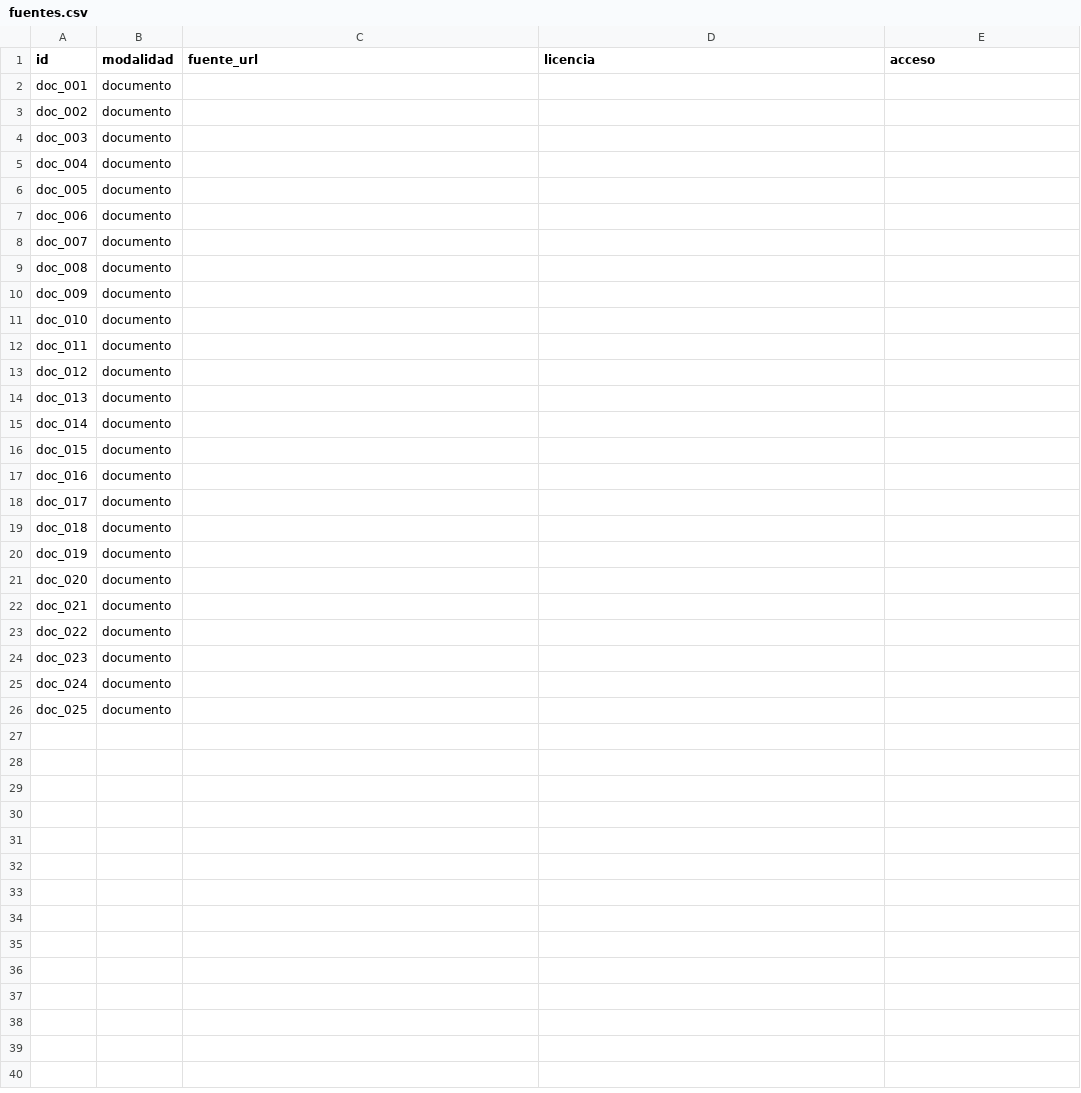
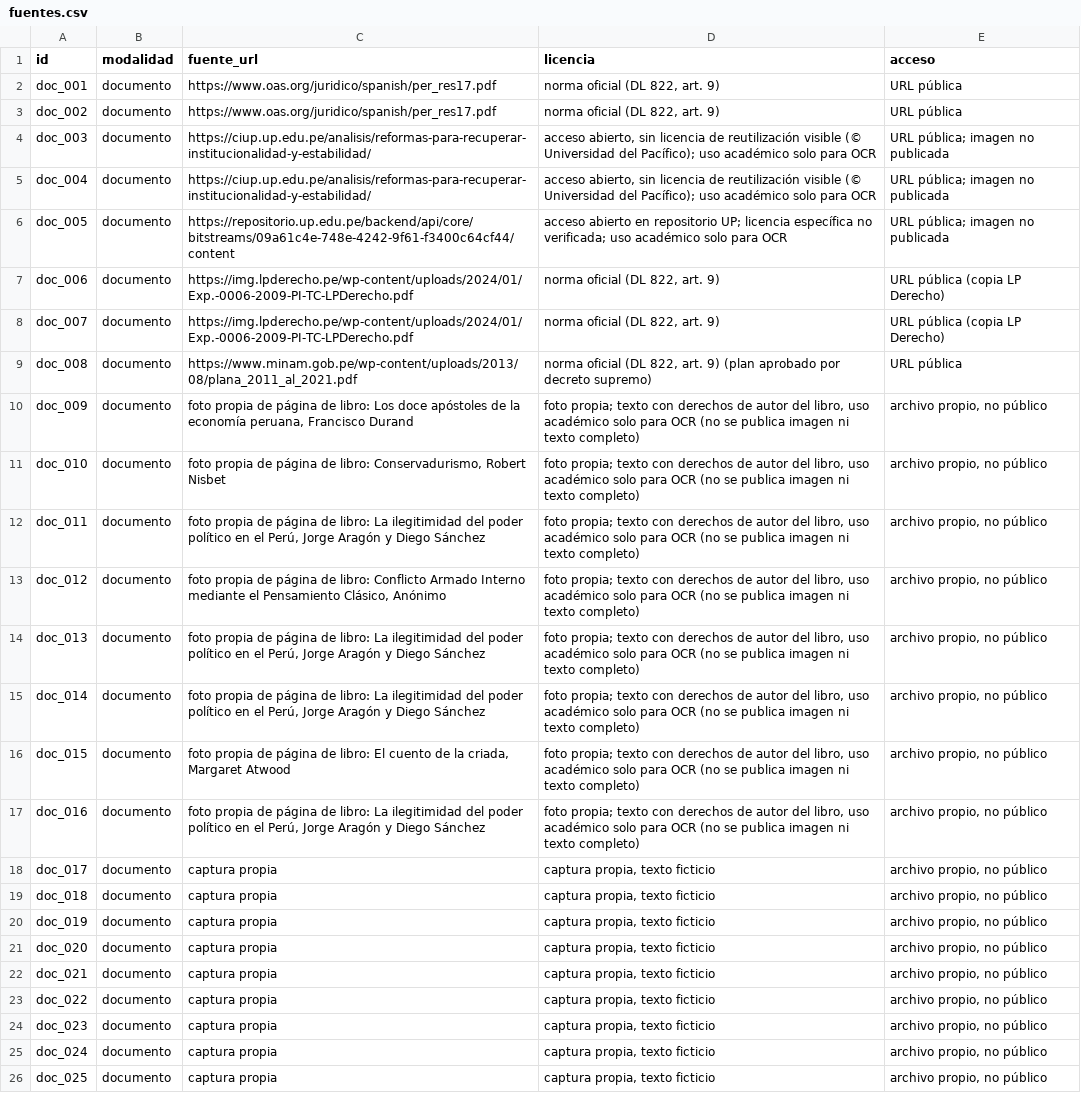
Before and after one commit to lizzie28-beep/nlp-curso-2026, a CSV file: tarea_2/datos/fuentes.csv, drawn as a sheet.

Commit message:
ocr: seudonimización y fuentes (#1)

```diff
--- a/tarea_2/datos/fuentes.csv
+++ b/tarea_2/datos/fuentes.csv
@@ -1,26 +1,26 @@
 id,modalidad,fuente_url,licencia,acceso
-doc_001,documento,,,
-doc_002,documento,,,
-doc_003,documento,,,
-doc_004,documento,,,
-doc_005,documento,,,
-doc_006,documento,,,
-doc_007,documento,,,
-doc_008,documento,,,
-doc_009,documento,,,
-doc_010,documento,,,
-doc_011,documento,,,
-doc_012,documento,,,
-doc_013,documento,,,
-doc_014,documento,,,
-doc_015,documento,,,
-doc_016,documento,,,
-doc_017,documento,,,
-doc_018,documento,,,
-doc_019,documento,,,
-doc_020,documento,,,
-doc_021,documento,,,
-doc_022,documento,,,
-doc_023,documento,,,
-doc_024,documento,,,
-doc_025,documento,,,
+doc_001,documento,https://www.oas.org/juridico/spanish/per_res17.pdf,"norma oficial (DL 822, art. 9)",URL pública
+doc_002,documento,https://www.oas.org/juridico/spanish/per_res17.pdf,"norma oficial (DL 822, art. 9)",URL pública
+doc_003,documento,https://ciup.up.edu.pe/analisis/reformas-para-recuperar-institucionalidad-y-estabilidad/,"acceso abierto, sin licencia de reutilización visible (© Universidad del Pacífico); uso académico solo para OCR",URL pública; imagen no publicada
+doc_004,documento,https://ciup.up.edu.pe/analisis/reformas-para-recuperar-institucionalidad-y-estabilidad/,"acceso abierto, sin licencia de reutilización visible (© Universidad del Pacífico); uso académico solo para OCR",URL pública; imagen no publicada
+doc_005,documento,https://repositorio.up.edu.pe/backend/api/core/bitstreams/09a61c4e-748e-4242-9f61-f3400c64cf44/content,acceso abierto en repositorio UP; licencia específica no verificada; uso académico solo para OCR,URL pública; imagen no publicada
+doc_006,documento,https://img.lpderecho.pe/wp-content/uploads/2024/01/Exp.-0006-2009-PI-TC-LPDerecho.pdf,"norma oficial (DL 822, art. 9)",URL pública (copia LP Derecho)
+doc_007,documento,https://img.lpderecho.pe/wp-content/uploads/2024/01/Exp.-0006-2009-PI-TC-LPDerecho.pdf,"norma oficial (DL 822, art. 9)",URL pública (copia LP Derecho)
+doc_008,documento,https://www.minam.gob.pe/wp-content/uploads/2013/08/plana_2011_al_2021.pdf,"norma oficial (DL 822, art. 9) (plan aprobado por decreto supremo)",URL pública
+doc_009,documento,"foto propia de página de libro: Los doce apóstoles de la economía peruana, Francisco Durand","foto propia; texto con derechos de autor del libro, uso académico solo para OCR (no se publica imagen ni texto completo)","archivo propio, no público"
+doc_010,documento,"foto propia de página de libro: Conservadurismo, Robert Nisbet","foto propia; texto con derechos de autor del libro, uso académico solo para OCR (no se publica imagen ni texto completo)","archivo propio, no público"
+doc_011,documento,"foto propia de página de libro: La ilegitimidad del poder político en el Perú, Jorge Aragón y Diego Sánchez","foto propia; texto con derechos de autor del libro, uso académico solo para OCR (no se publica imagen ni texto completo)","archivo propio, no público"
+doc_012,documento,"foto propia de página de libro: Conflicto Armado Interno mediante el Pensamiento Clásico, Anónimo","foto propia; texto con derechos de autor del libro, uso académico solo para OCR (no se publica imagen ni texto completo)","archivo propio, no público"
+doc_013,documento,"foto propia de página de libro: La ilegitimidad del poder político en el Perú, Jorge Aragón y Diego Sánchez","foto propia; texto con derechos de autor del libro, uso académico solo para OCR (no se publica imagen ni texto completo)","archivo propio, no público"
+doc_014,documento,"foto propia de página de libro: La ilegitimidad del poder político en el Perú, Jorge Aragón y Diego Sánchez","foto propia; texto con derechos de autor del libro, uso académico solo para OCR (no se publica imagen ni texto completo)","archivo propio, no público"
+doc_015,documento,"foto propia de página de libro: El cuento de la criada, Margaret Atwood","foto propia; texto con derechos de autor del libro, uso académico solo para OCR (no se publica imagen ni texto completo)","archivo propio, no público"
+doc_016,documento,"foto propia de página de libro: La ilegitimidad del poder político en el Perú, Jorge Aragón y Diego Sánchez","foto propia; texto con derechos de autor del libro, uso académico solo para OCR (no se publica imagen ni texto completo)","archivo propio, no público"
+doc_017,documento,captura propia,"captura propia, texto ficticio","archivo propio, no público"
+doc_018,documento,captura propia,"captura propia, texto ficticio","archivo propio, no público"
+doc_019,documento,captura propia,"captura propia, texto ficticio","archivo propio, no público"
+doc_020,documento,captura propia,"captura propia, texto ficticio","archivo propio, no público"
+doc_021,documento,captura propia,"captura propia, texto ficticio","archivo propio, no público"
+doc_022,documento,captura propia,"captura propia, texto ficticio","archivo propio, no público"
+doc_023,documento,captura propia,"captura propia, texto ficticio","archivo propio, no público"
+doc_024,documento,captura propia,"captura propia, texto ficticio","archivo propio, no público"
+doc_025,documento,captura propia,"captura propia, texto ficticio","archivo propio, no público"
```
Also changed, not shown: 2 other files.
